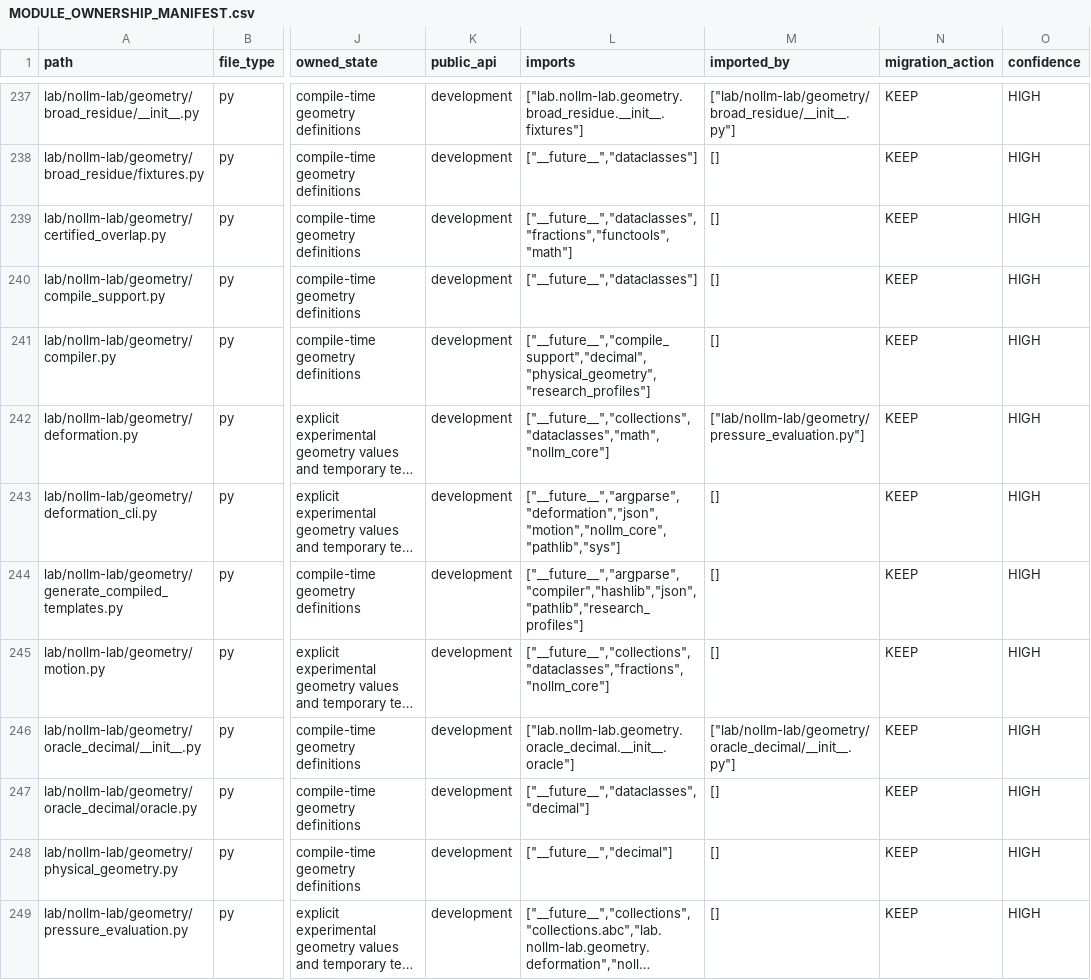
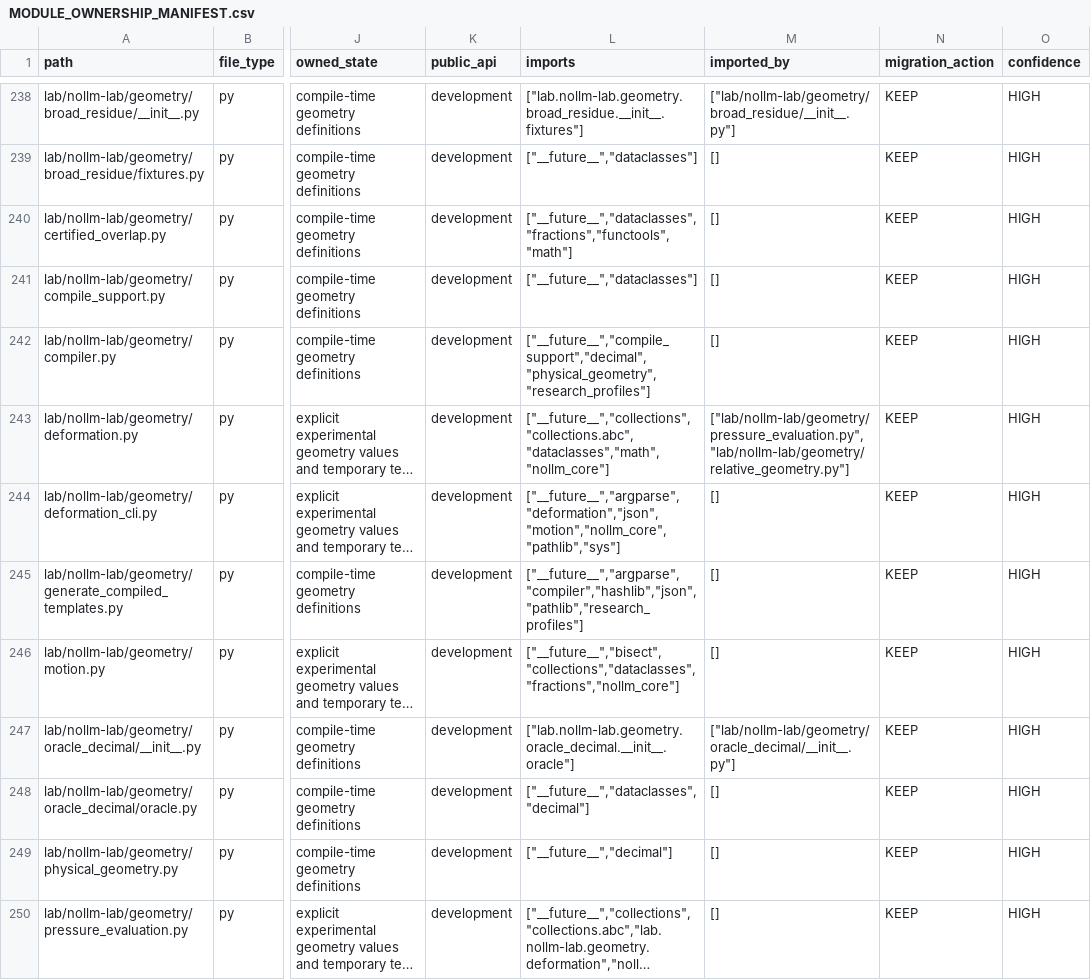
Before and after one commit to awdawmip/Nollm, a CSV file: docs/architecture/module-ownership/MODULE_OWNERSHIP_MANIFEST.csv, drawn as a sheet; only a part is shown, gaps mark what is left out; long unchanged cells end in …; addresses are those after the commit; the diff covers the shown part only; the diff names each change by its address in the sheet, - before the commit and + after, or states it on an @@ line.

Commit message:
perf(geometry): adapt exact labeled residuals and bounded reuse
Use integer projection masks with original boundary rounding in the fixed Core kernel, lazy labeled events for Lab translation, and request-local geometry reuse for pressure comparisons. Add an explicit relative-coordinate Lab v2 for common-anchor precision.

Preserve coverage contracts and advisory pressure semantics. Add 27 focused tests (90 total passing) and complete old/new seven-round benchmarks with full output equivalence, limited-benefit workloads and discarded trial evidence.

```diff
--- a/docs/architecture/module-ownership/MODULE_OWNERSHIP_MANIFEST.csv
+++ b/docs/architecture/module-ownership/MODULE_OWNERSHIP_MANIFEST.csv
-L243 (imports): ["__future__","collections","dataclasses","math","nollm_core"]
+L243 (imports): ["__future__","collections","collections.abc","dataclasses","math","nollm_core"]
-M243 (imported_by): ["lab/nollm-lab/geometry/pressure_evaluation.py"]
+M243 (imported_by): ["lab/nollm-lab/geometry/pressure_evaluation.py","lab/nollm-lab/geometry/relative_geometry.py"]
-L246 (imports): ["__future__","collections","dataclasses","fractions","nollm_core"]
+L246 (imports): ["__future__","bisect","collections","dataclasses","fractions","nollm_core"]
```
Also changed, not shown: 9 added rows and 4 edited cells elsewhere in this file, 19 other files.
